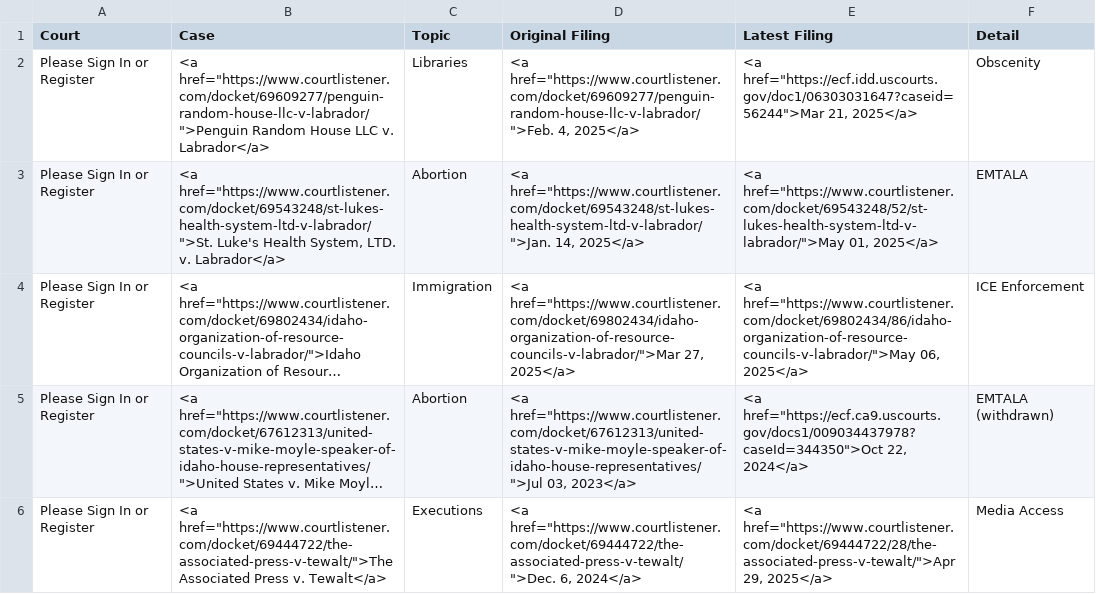
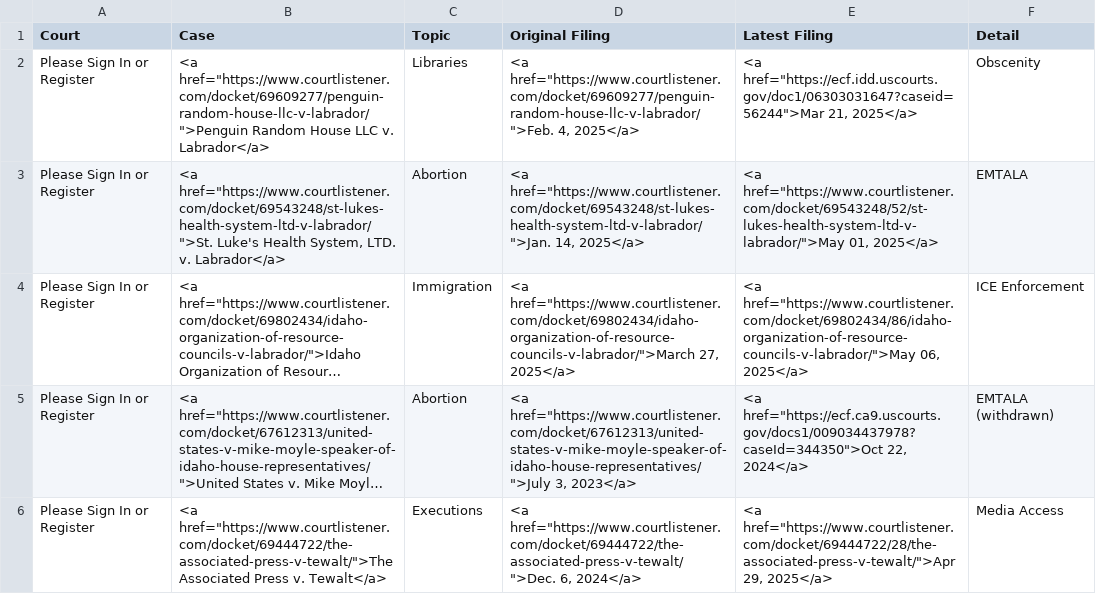
Before and after one commit to loganfinney27/IR-Court-Tracker, a CSV file: output.csv, drawn as a sheet; long unchanged cells end in …; the diff names each change by its address in the sheet, - before the commit and + after, or states it on an @@ line.

```diff
--- a/output.csv
+++ b/output.csv
-D4 (Original Filing): <a href="https://www.courtlistener.com/docket/69802434/idaho-organization-of-resource-councils-v-labrador/">Mar 27, 2025</a>
+D4 (Original Filing): <a href="https://www.courtlistener.com/docket/69802434/idaho-organization-of-resource-councils-v-labrador/">March 27, 2025</a>
-D5 (Original Filing): <a href="https://www.courtlistener.com/docket/67612313/united-states-v-mike-moyle-speaker-of-idaho-house-representatives/">Jul 03, 2023</a>
+D5 (Original Filing): <a href="https://www.courtlistener.com/docket/67612313/united-states-v-mike-moyle-speaker-of-idaho-house-representatives/">July 3, 2023</a>
```
